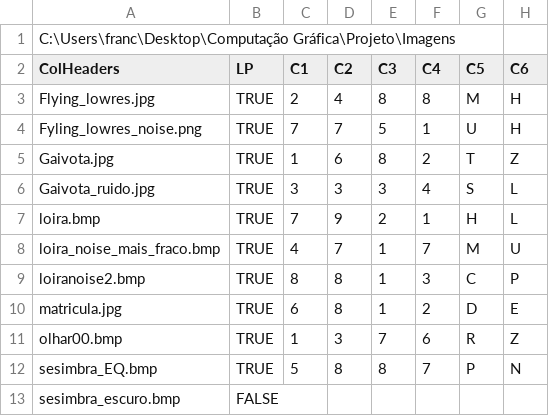
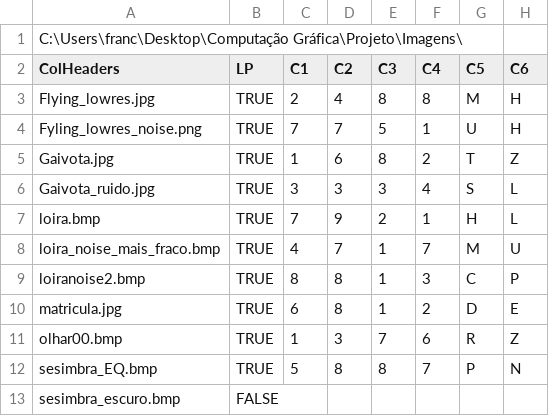
Before and after one commit to FGomes02/Image-Processor, a CSV file: SS_OpenCV/bin/Debug/SS_files.csv, drawn as a sheet; only a part is shown; the diff names each change by its address in the sheet, - before the commit and + after, or states it on an @@ line.

```diff
--- a/SS_OpenCV/bin/Debug/SS_files.csv
+++ b/SS_OpenCV/bin/Debug/SS_files.csv
-A1 (ColHeaders): C:\Users\franc\Desktop\Computação Gráfica\Projeto\Imagens
+A1 (ColHeaders): C:\Users\franc\Desktop\Computação Gráfica\Projeto\Imagens\
```
Also changed, not shown: 11 other files.
